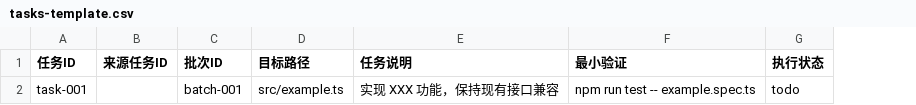
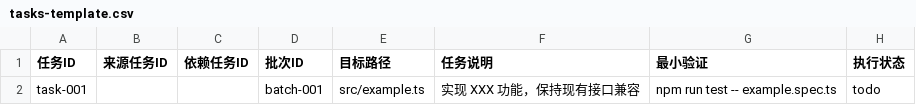
Before and after one commit to IIwate/skills, a CSV file: csv-stream-orchestrator/assets/tasks-template.csv, drawn as a sheet; only a part is shown; the diff names each change by its address in the sheet, - before the commit and + after, or states it on an @@ line.

Commit message:
同步 csv-stream-orchestrator 5点改造

```diff
--- a/csv-stream-orchestrator/assets/tasks-template.csv
+++ b/csv-stream-orchestrator/assets/tasks-template.csv
+column C (依赖任务ID), empty
```
Also changed, not shown: 3 other files.
